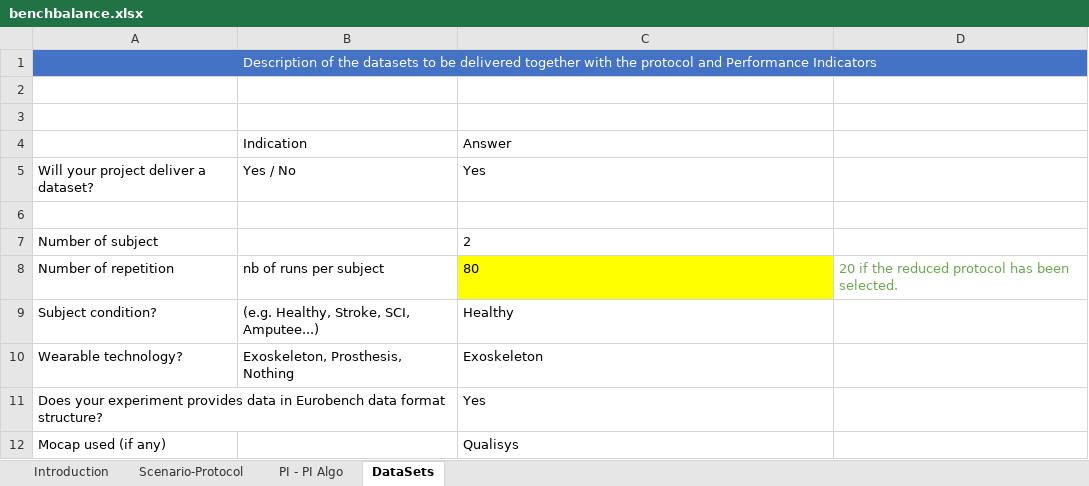
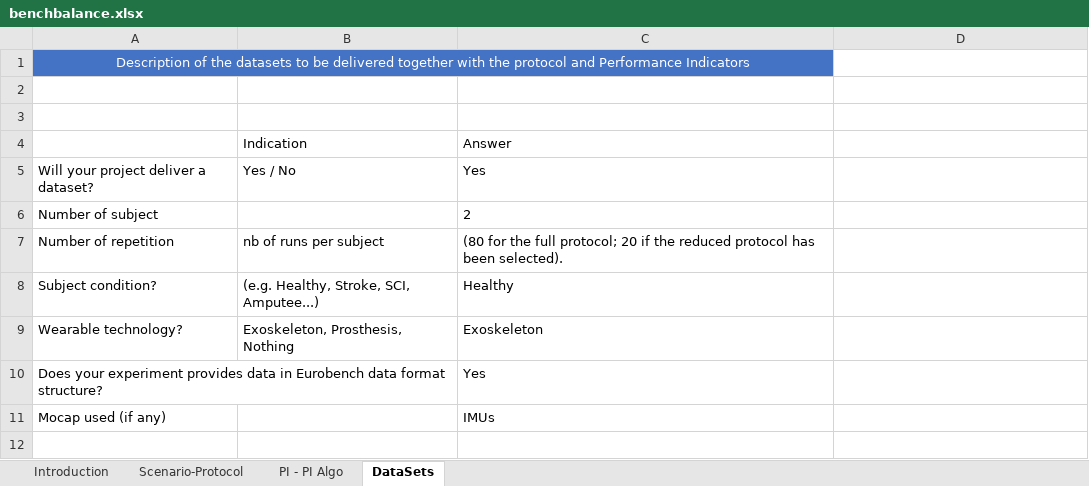
Before and after one commit to eurobench/eurobench_protocol, an Excel workbook: data/benchbalance/benchbalance.xlsx, sheet DataSets, drawn as a sheet; values as stored, in another font and other column widths than the file's, no borders; removed rows and columns are numbered as before the commit, all else as after; the diff names each change by its address in the sheet, - before the commit and + after, or states it on an @@ line.

```diff
--- a/data/benchbalance/benchbalance.xlsx (sheet DataSets)
+++ b/data/benchbalance/benchbalance.xlsx (sheet DataSets)
-A1:D1 merged
+A1:C1 merged
-row 6: (empty)
-C7: 80
+C7: (80 for the full protocol; 20 if the reduced protocol has been selected).
-C7 fill: #FFFF00
+C7 fill: none
-D7: 20 if the reduced protocol has been selected.
+D7: (empty)
-C11: Qualisys
+C11: IMUs
```
Also changed, not shown: sheet PI - PI Algo, sheet Scenario-Protocol, 1 other file.
